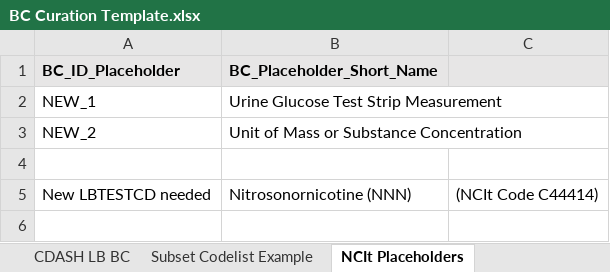
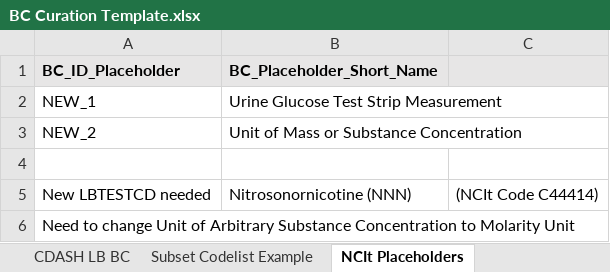
Before and after one commit to cdisc-org/COSMoS, an Excel workbook: BC Curation Template.xlsx, sheet NCIt Placeholders, drawn as a sheet; values as stored, in another font and other column widths than the file's, no borders; the diff names each change by its address in the sheet, - before the commit and + after, or states it on an @@ line.

```diff
--- a/BC Curation Template.xlsx (sheet NCIt Placeholders)
+++ b/BC Curation Template.xlsx (sheet NCIt Placeholders)
+row 6: Need to change Unit of Arbitrary Substance Concentration to Molarity Unit
```
Also changed, not shown: sheet SDTM LB BC, sheet Conceptual LB (Common) BC, sheet SDTM VS BC, 12 other files.
